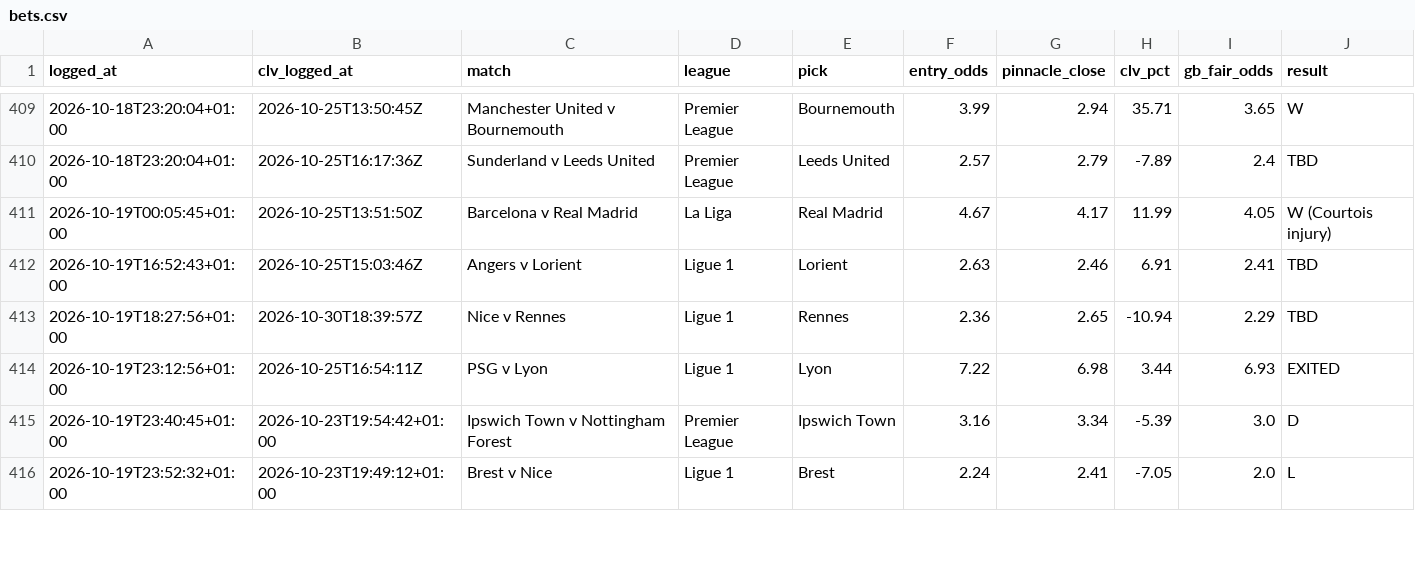
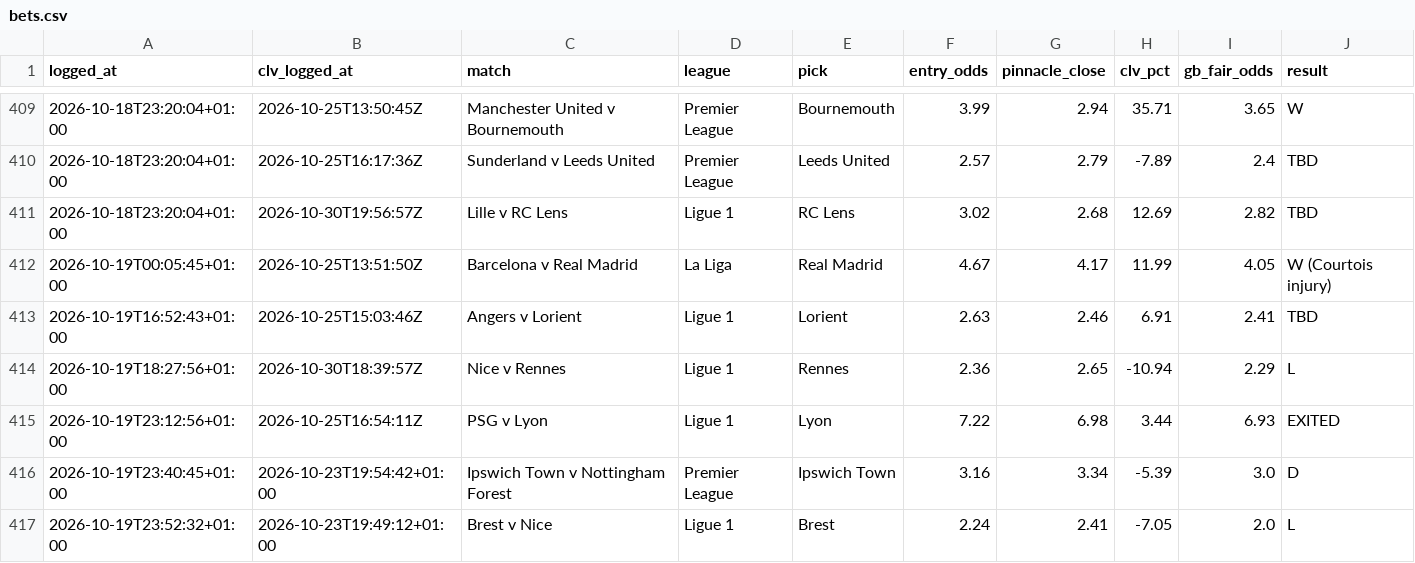
Before and after one commit to Rodzzinho/gamebreaker-dashboard, a CSV file: data/bets.csv, drawn as a sheet; only a part is shown, gaps mark what is left out.

Commit message:
Refresh dashboard data: 418 settled

```diff
--- a/data/bets.csv
+++ b/data/bets.csv
@@ -410,5 +410,6 @@ logged_at,clv_logged_at,match,league,pick,entry_odds,pinnacle_close,clv_pct,gb_f
 2026-10-18T23:20:04+01:00,2026-10-25T16:17:36Z,Sunderland v Leeds United,Premier League,Leeds United,2.57,2.79,-7.89,2.4,TBD
+2026-10-18T23:20:04+01:00,2026-10-30T19:56:57Z,Lille v RC Lens,Ligue 1,RC Lens,3.02,2.68,12.69,2.82,TBD
 2026-10-19T00:05:45+01:00,2026-10-25T13:51:50Z,Barcelona v Real Madrid,La Liga,Real Madrid,4.67,4.17,11.99,4.05,W (Courtois injury)
 2026-10-19T16:52:43+01:00,2026-10-25T15:03:46Z,Angers v Lorient,Ligue 1,Lorient,2.63,2.46,6.91,2.41,TBD
-2026-10-19T18:27:56+01:00,2026-10-30T18:39:57Z,Nice v Rennes,Ligue 1,Rennes,2.36,2.65,-10.94,2.29,TBD
+2026-10-19T18:27:56+01:00,2026-10-30T18:39:57Z,Nice v Rennes,Ligue 1,Rennes,2.36,2.65,-10.94,2.29,L
 2026-10-19T23:12:56+01:00,2026-10-25T16:54:11Z,PSG v Lyon,Ligue 1,Lyon,7.22,6.98,3.44,6.93,EXITED
```
Also changed, not shown: 2 other files.
